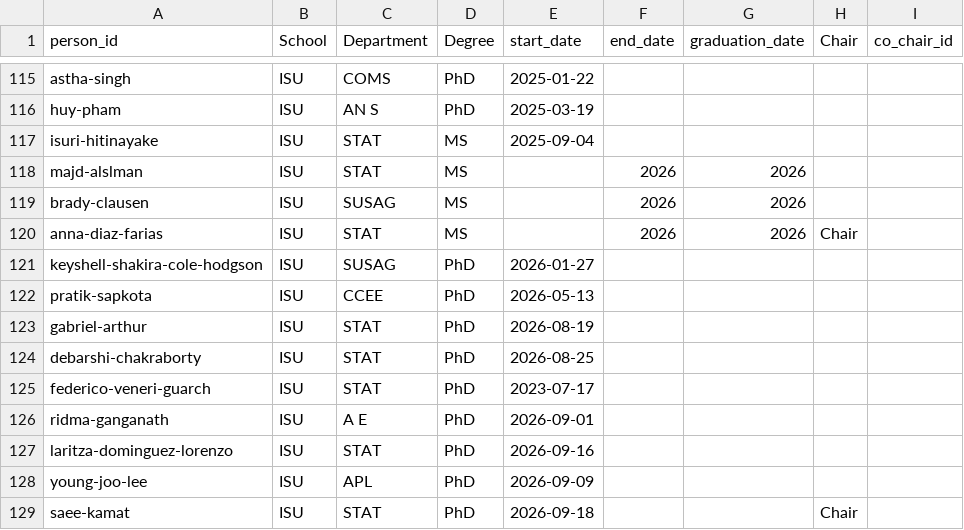
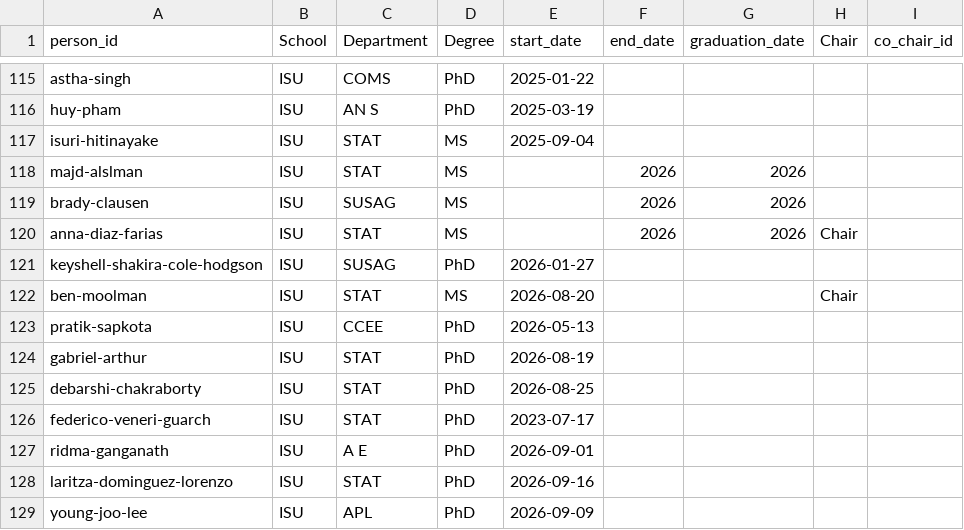
Before and after one commit to jarad/cv, a CSV file: data/studentcommittees.csv, drawn as a sheet; only a part is shown, gaps mark what is left out; the shorter side is filled out with more unchanged rows; the diff names each change by its address in the sheet, - before the commit and + after, or states it on an @@ line.

```diff
--- a/data/studentcommittees.csv
+++ b/data/studentcommittees.csv
+row 122: ben-moolman | ISU | STAT | MS | 2026-08-20 |  |  | Chair
```
Also changed, not shown: data/people.csv, 1 other file.
